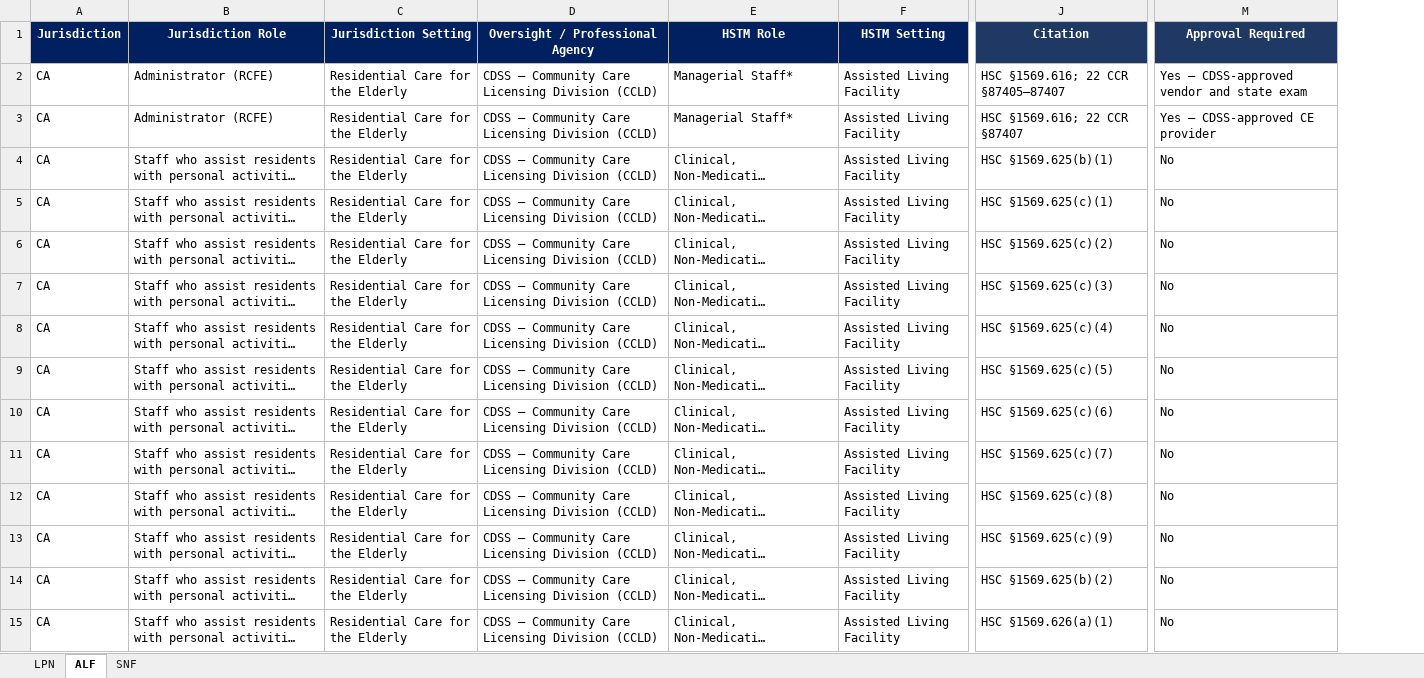
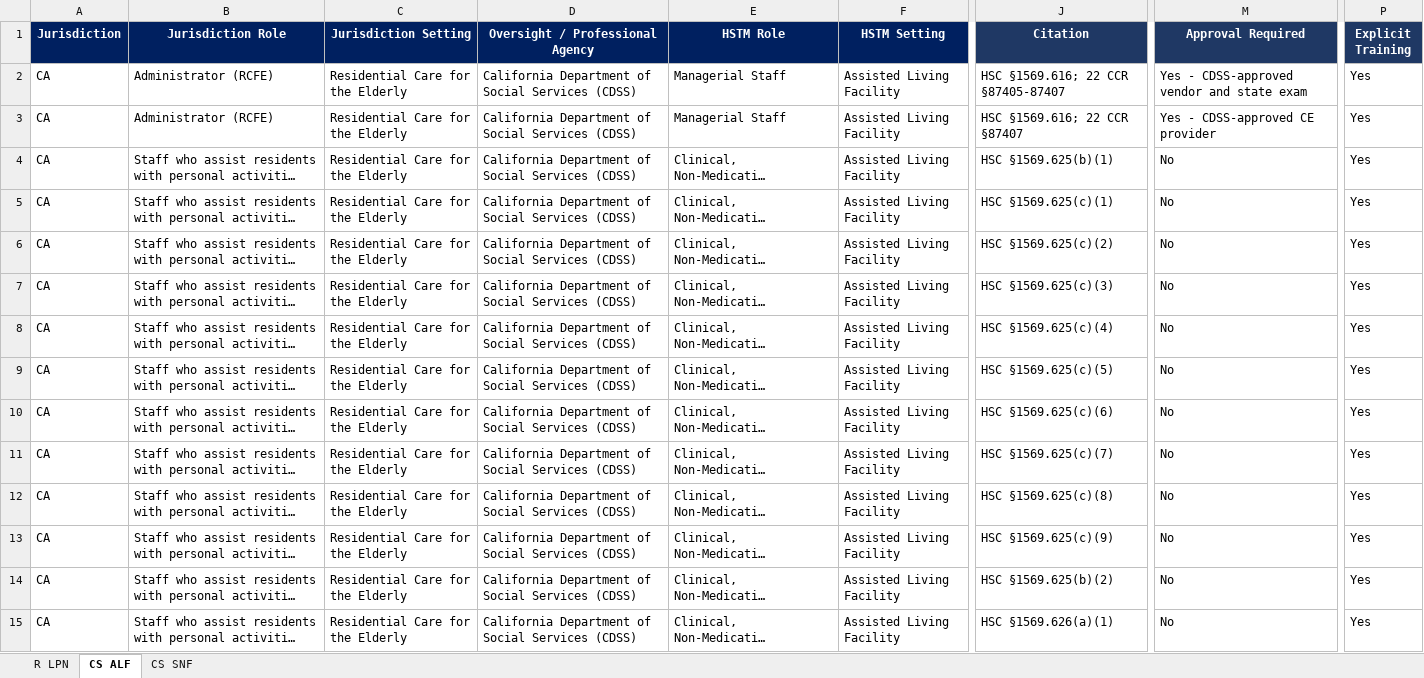
Before and after one commit to dalton-ls/regintel, an Excel workbook: RegIntel_PoC.xlsx, sheet CS ALF, drawn as a sheet; only a part is shown, gaps mark what is left out; long unchanged cells end in …; values as stored, in another font and other column widths than the file's, no borders; the diff covers the shown part only; the diff names each change by its address in the sheet, - before the commit and + after, or states it on an @@ line.

```diff
--- a/RegIntel_PoC.xlsx (sheet CS ALF)
+++ b/RegIntel_PoC.xlsx (sheet CS ALF)
-sheet tab: LPN
+sheet tab: R LPN
-sheet tab: ALF
+sheet tab: CS ALF
-sheet tab: SNF
+sheet tab: CS SNF
+column P (Explicit Training), rows 2-15: all Yes
-D2:D15 (Oversight / Professional Agency): CDSS – Community Care Licensing Division (CCLD)
+D2:D15 (Oversight / Professional Agency): California Department of Social Services (CDSS)
-E2:E3 (HSTM Role): Managerial Staff*
+E2:E3 (HSTM Role): Managerial Staff
-J2 (Citation): HSC §1569.616; 22 CCR §87405–87407
+J2 (Citation): HSC §1569.616; 22 CCR §87405-87407
-M2 (Approval Required): Yes – CDSS-approved vendor and state exam
+M2 (Approval Required): Yes - CDSS-approved vendor and state exam
-M3 (Approval Required): Yes – CDSS-approved CE provider
+M3 (Approval Required): Yes - CDSS-approved CE provider
```
Also changed, not shown: 74 edited cells elsewhere in this sheet, sheet CS SNF, sheet R LPN.
